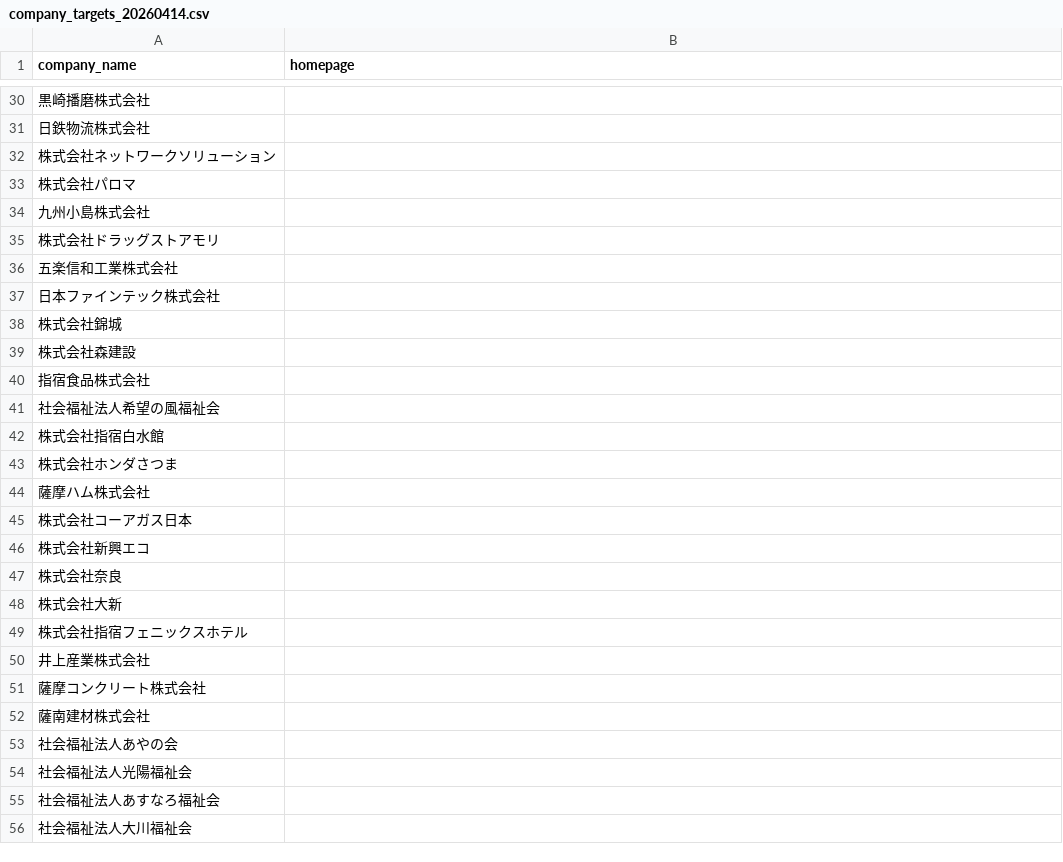
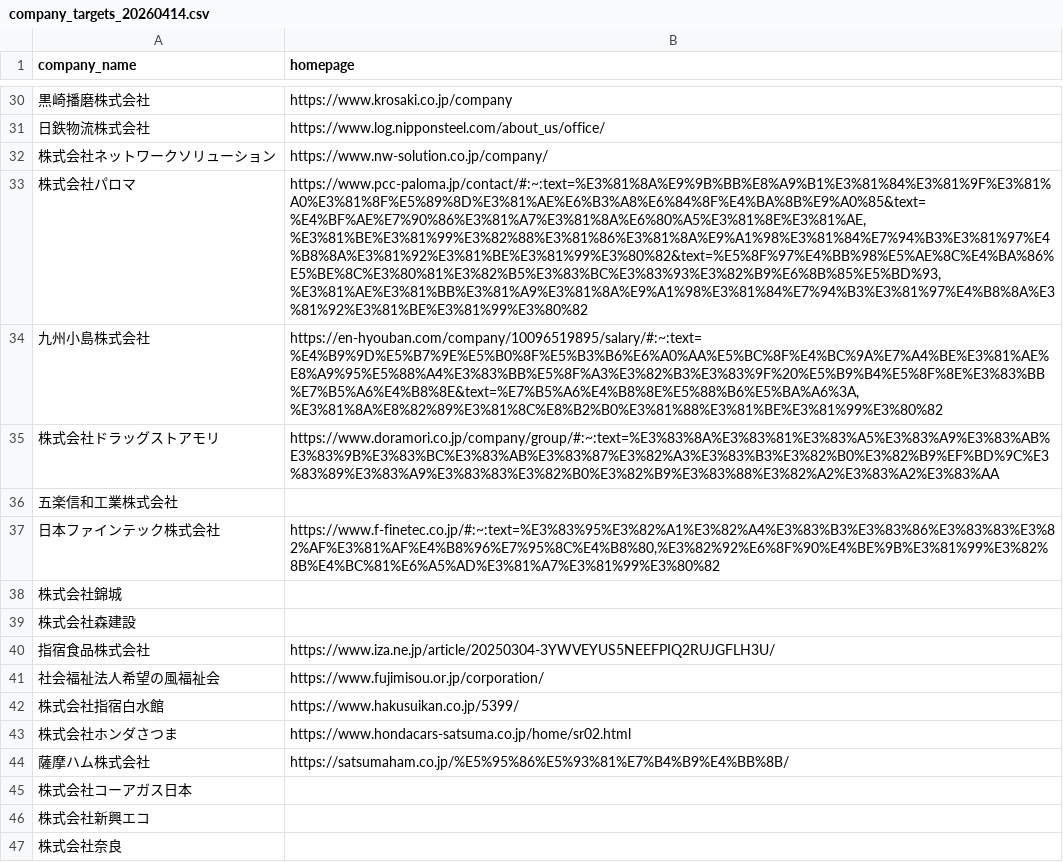
Before and after one commit to shofukui-neo/DOCdemo_update_project, a CSV file: hr_discovery/data/company_targets_20260414.csv, drawn as a sheet; only a part is shown, gaps mark what is left out; the shorter side is filled out with more unchanged rows; the diff covers the shown part only.

```diff
--- a/hr_discovery/data/company_targets_20260414.csv
+++ b/hr_discovery/data/company_targets_20260414.csv
@@ -30,16 +30,16 @@ company_name,homepage
-黒崎播磨株式会社,
-日鉄物流株式会社,
-株式会社ネットワークソリューション,
-株式会社パロマ,
-九州小島株式会社,
-株式会社ドラッグストアモリ,
+黒崎播磨株式会社,https://www.krosaki.co.jp/company
+日鉄物流株式会社,https://www.log.nipponsteel.com/about_us/office/
+株式会社ネットワークソリューション,https://www.nw-solution.co.jp/company/
+株式会社パロマ,"https://www.pcc-paloma.jp/contact/#:~:text=%E3%81%8A%E9%9B%BB%E8%A9%B1%E3%81%84%E3%81%9F%E3%81%A0%E3%81%8F%E5%89%8D%E3%81%AE%E6%B3%A8%E6%84%8F%E4%BA%8B%E9%A0%85&text=%E4%BF%AE%E7%90%86%E3%81%A7%E3%81%8A%E6%80%A5%E3%81%8E%E3%81%AE,%E3%81%BE%E3%81%99%E3%82%88%E3%81%86%E3%81%8A%E9%A1%98%E3%81%84%E7%94%B3%E3%81%97%E4%B8%8A%E3%81%92%E3%81%BE%E3%81%99%E3%80%82&text=%E5%8F%97%E4%BB%98%E5%AE%8C%E4%BA%86%E5%BE%8C%E3%80%81%E3%82%B5%E3%83%BC%E3%83%93%E3%82%B9%E6%8B%85%E5%BD%93,%E3%81%AE%E3%81%BB%E3%81%A9%E3%81%8A%E9%A1%98%E3%81%84%E7%94%B3%E3%81%97%E4%B8%8A%E3%81%92%E3%81%BE%E3%81%99%E3%80%82"
+九州小島株式会社,"https://en-hyouban.com/company/10096519895/salary/#:~:text=%E4%B9%9D%E5%B7%9E%E5%B0%8F%E5%B3%B6%E6%A0%AA%E5%BC%8F%E4%BC%9A%E7%A4%BE%E3%81%AE%E8%A9%95%E5%88%A4%E3%83%BB%E5%8F%A3%E3%82%B3%E3%83%9F%20%E5%B9%B4%E5%8F%8E%E3%83%BB%E7%B5%A6%E4%B8%8E&text=%E7%B5%A6%E4%B8%8E%E5%88%B6%E5%BA%A6%3A,%E3%81%8A%E8%82%89%E3%81%8C%E8%B2%B0%E3%81%88%E3%81%BE%E3%81%99%E3%80%82"
+株式会社ドラッグストアモリ,https://www.doramori.co.jp/company/group/#:~:text=%E3%83%8A%E3%83%81%E3%83%A5%E3%83%A9%E3%83%AB%E3%83%9B%E3%83%BC%E3%83%AB%E3%83%87%E3%82%A3%E3%83%B3%E3%82%B0%E3%82%B9%EF%BD%9C%E3%83%89%E3%83%A9%E3%83%83%E3%82%B0%E3%82%B9%E3%83%88%E3%82%A2%E3%83%A2%E3%83%AA
 五楽信和工業株式会社,
-日本ファインテック株式会社,
+日本ファインテック株式会社,"https://www.f-finetec.co.jp/#:~:text=%E3%83%95%E3%82%A1%E3%82%A4%E3%83%B3%E3%83%86%E3%83%83%E3%82%AF%E3%81%AF%E4%B8%96%E7%95%8C%E4%B8%80,%E3%82%92%E6%8F%90%E4%BE%9B%E3%81%99%E3%82%8B%E4%BC%81%E6%A5%AD%E3%81%A7%E3%81%99%E3%80%82"
 株式会社錦城,
 株式会社森建設,
-指宿食品株式会社,
-社会福祉法人希望の風福祉会,
-株式会社指宿白水館,
-株式会社ホンダさつま,
-薩摩ハム株式会社,
+指宿食品株式会社,https://www.iza.ne.jp/article/20250304-3YWVEYUS5NEEFPIQ2RUJGFLH3U/
+社会福祉法人希望の風福祉会,https://www.fujimisou.or.jp/corporation/
+株式会社指宿白水館,https://www.hakusuikan.co.jp/5399/
+株式会社ホンダさつま,https://www.hondacars-satsuma.co.jp/home/sr02.html
+薩摩ハム株式会社,https://satsumaham.co.jp/%E5%95%86%E5%93%81%E7%B4%B9%E4%BB%8B/
 株式会社コーアガス日本,
```
Also changed, not shown: 13 edited cells elsewhere in this file, 41 other files.
